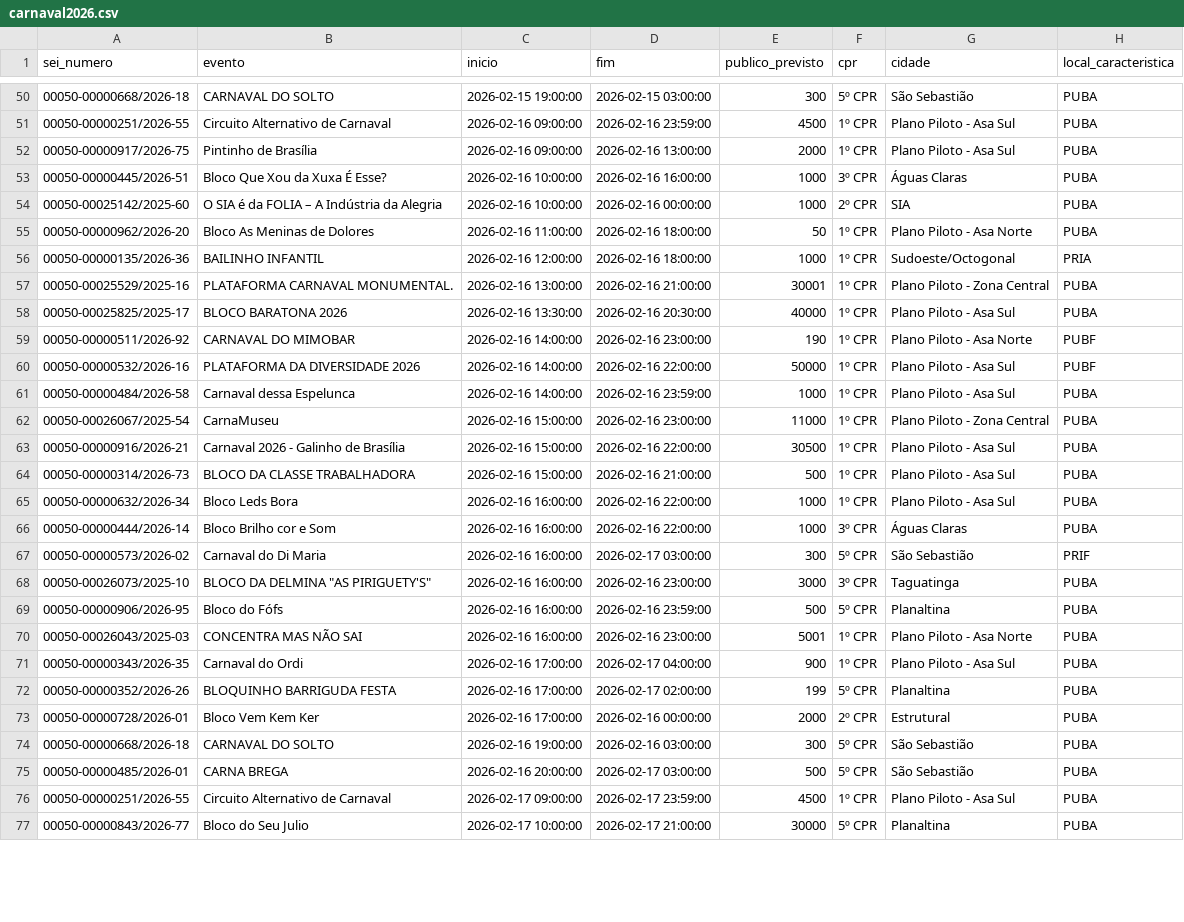
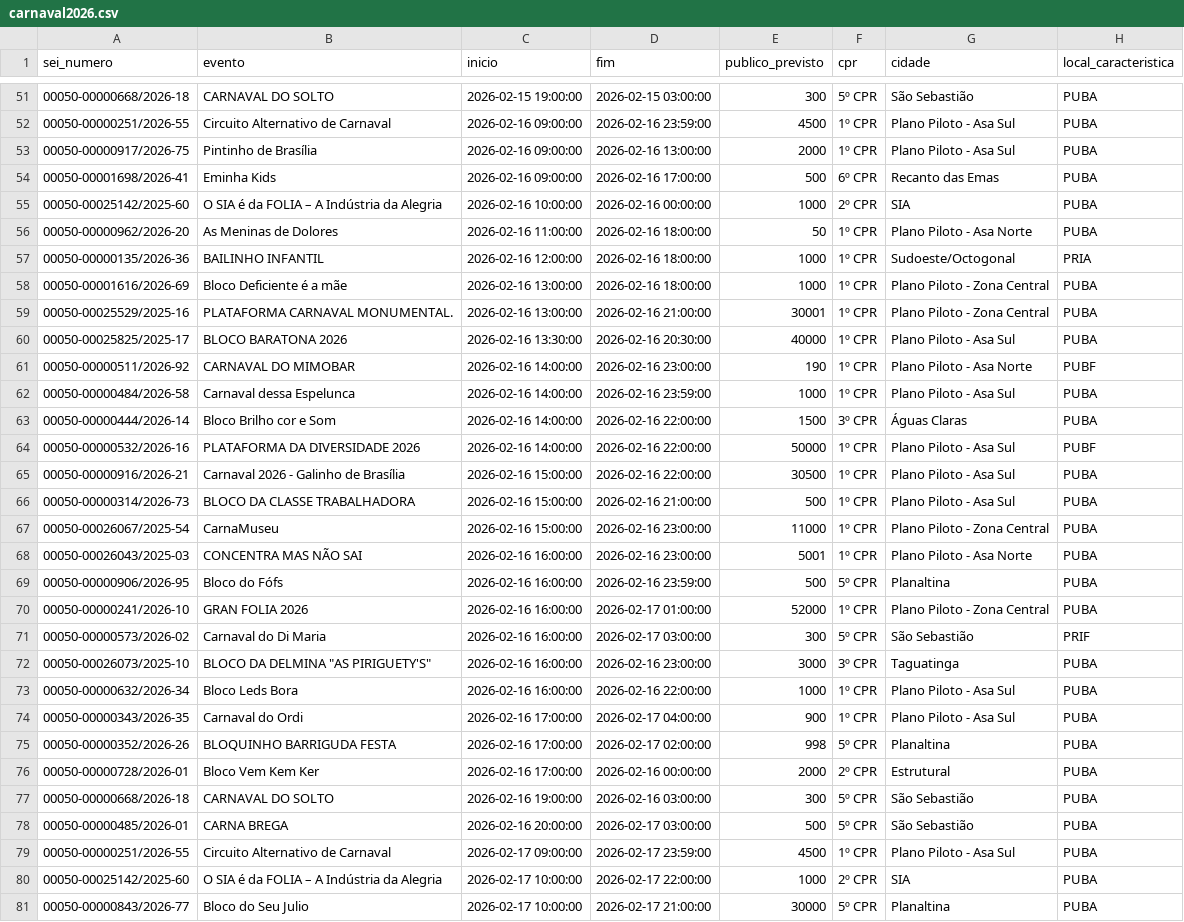
Before and after one commit to lucasrequiao/analise_carnaval2026, a CSV file: carnaval2026.csv, drawn as a sheet; only a part is shown, gaps mark what is left out; the diff covers the shown part only.

Commit message:
upload eventos

```diff
--- a/carnaval2026.csv
+++ b/carnaval2026.csv
@@ -52,6 +53,7 @@
 "00050-00000917/2026-75",Pintinho de Brasília,"2026-02-16 09:00:00","2026-02-16 13:00:00",2000,"1º CPR",Plano Piloto - Asa Sul,PUBA
-"00050-00000445/2026-51",Bloco Que Xou da Xuxa É Esse?,"2026-02-16 10:00:00","2026-02-16 16:00:00",1000,"3º CPR",Águas Claras,PUBA
+"00050-00001698/2026-41",Eminha Kids,"2026-02-16 09:00:00","2026-02-16 17:00:00",500,"6º CPR",Recanto das Emas,PUBA
 "00050-00025142/2025-60",O SIA é da FOLIA – A Indústria da Alegria,"2026-02-16 10:00:00","2026-02-16 00:00:00",1000,"2º CPR",SIA,PUBA
-"00050-00000962/2026-20",Bloco As Meninas de Dolores,"2026-02-16 11:00:00","2026-02-16 18:00:00",50,"1º CPR",Plano Piloto - Asa Norte,PUBA
+"00050-00000962/2026-20",As Meninas de Dolores,"2026-02-16 11:00:00","2026-02-16 18:00:00",50,"1º CPR",Plano Piloto - Asa Norte,PUBA
 "00050-00000135/2026-36",BAILINHO INFANTIL,"2026-02-16 12:00:00","2026-02-16 18:00:00",1000,"1º CPR",Sudoeste/Octogonal,PRIA
+"00050-00001616/2026-69",Bloco Deficiente é a mãe,"2026-02-16 13:00:00","2026-02-16 18:00:00",1000,"1º CPR",Plano Piloto - Zona Central,PUBA
 "00050-00025529/2025-16",PLATAFORMA CARNAVAL MONUMENTAL.,"2026-02-16 13:00:00","2026-02-16 21:00:00",30001,"1º CPR",Plano Piloto - Zona Central,PUBA
@@ -59,15 +61,16 @@
 "00050-00000511/2026-92",CARNAVAL DO MIMOBAR ,"2026-02-16 14:00:00","2026-02-16 23:00:00",190,"1º CPR",Plano Piloto - Asa Norte,PUBF
+"00050-00000484/2026-58",Carnaval dessa Espelunca,"2026-02-16 14:00:00","2026-02-16 23:59:00",1000,"1º CPR",Plano Piloto - Asa Sul,PUBA
+"00050-00000444/2026-14",Bloco Brilho cor e Som,"2026-02-16 14:00:00","2026-02-16 22:00:00",1500,"3º CPR",Águas Claras,PUBA
 "00050-00000532/2026-16",PLATAFORMA DA DIVERSIDADE 2026,"2026-02-16 14:00:00","2026-02-16 22:00:00",50000,"1º CPR",Plano Piloto - Asa Sul,PUBF
-"00050-00000484/2026-58",Carnaval dessa Espelunca,"2026-02-16 14:00:00","2026-02-16 23:59:00",1000,"1º CPR",Plano Piloto - Asa Sul,PUBA
-"00050-00026067/2025-54",CarnaMuseu,"2026-02-16 15:00:00","2026-02-16 23:00:00",11000,"1º CPR",Plano Piloto - Zona Central,PUBA
 "00050-00000916/2026-21",Carnaval 2026 - Galinho de Brasília,"2026-02-16 15:00:00","2026-02-16 22:00:00",30500,"1º CPR",Plano Piloto - Asa Sul,PUBA
 "00050-00000314/2026-73",BLOCO DA CLASSE TRABALHADORA,"2026-02-16 15:00:00","2026-02-16 21:00:00",500,"1º CPR",Plano Piloto - Asa Sul,PUBA
-"00050-00000632/2026-34",Bloco Leds Bora,"2026-02-16 16:00:00","2026-02-16 22:00:00",1000,"1º CPR",Plano Piloto - Asa Sul,PUBA
-"00050-00000444/2026-14",Bloco Brilho cor e Som,"2026-02-16 16:00:00","2026-02-16 22:00:00",1000,"3º CPR",Águas Claras,PUBA
+"00050-00026067/2025-54",CarnaMuseu,"2026-02-16 15:00:00","2026-02-16 23:00:00",11000,"1º CPR",Plano Piloto - Zona Central,PUBA
+"00050-00026043/2025-03",CONCENTRA MAS NÃO SAI,"2026-02-16 16:00:00","2026-02-16 23:00:00",5001,"1º CPR",Plano Piloto - Asa Norte,PUBA
+"00050-00000906/2026-95",Bloco do Fófs,"2026-02-16 16:00:00","2026-02-16 23:59:00",500,"5º CPR",Planaltina,PUBA
+"00050-00000241/2026-10",GRAN FOLIA 2026,"2026-02-16 16:00:00","2026-02-17 01:00:00",52000,"1º CPR",Plano Piloto - Zona Central,PUBA
 "00050-00000573/2026-02",Carnaval do Di Maria,"2026-02-16 16:00:00","2026-02-17 03:00:00",300,"5º CPR",São Sebastião,PRIF
 "00050-00026073/2025-10","BLOCO DA DELMINA ""AS PIRIGUETY'S""","2026-02-16 16:00:00","2026-02-16 23:00:00",3000,"3º CPR",Taguatinga,PUBA
-"00050-00000906/2026-95",Bloco do Fófs,"2026-02-16 16:00:00","2026-02-16 23:59:00",500,"5º CPR",Planaltina,PUBA
-"00050-00026043/2025-03",CONCENTRA MAS NÃO SAI,"2026-02-16 16:00:00","2026-02-16 23:00:00",5001,"1º CPR",Plano Piloto - Asa Norte,PUBA
+"00050-00000632/2026-34",Bloco Leds Bora,"2026-02-16 16:00:00","2026-02-16 22:00:00",1000,"1º CPR",Plano Piloto - Asa Sul,PUBA
 "00050-00000343/2026-35",Carnaval do Ordi,"2026-02-16 17:00:00","2026-02-17 04:00:00",900,"1º CPR",Plano Piloto - Asa Sul,PUBA
-"00050-00000352/2026-26",BLOQUINHO BARRIGUDA FESTA,"2026-02-16 17:00:00","2026-02-17 02:00:00",199,"5º CPR",Planaltina,PUBA
+"00050-00000352/2026-26",BLOQUINHO BARRIGUDA FESTA,"2026-02-16 17:00:00","2026-02-17 02:00:00",998,"5º CPR",Planaltina,PUBA
 "00050-00000728/2026-01",Bloco Vem Kem Ker,"2026-02-16 17:00:00","2026-02-16 00:00:00",2000,"2º CPR",Estrutural,PUBA
@@ -76,2 +79,3 @@
 "00050-00000251/2026-55",Circuito Alternativo de Carnaval,"2026-02-17 09:00:00","2026-02-17 23:59:00",4500,"1º CPR",Plano Piloto - Asa Sul,PUBA
+"00050-00025142/2025-60",O SIA é da FOLIA – A Indústria da Alegria,"2026-02-17 10:00:00","2026-02-17 22:00:00",1000,"2º CPR",SIA,PUBA
 "00050-00000843/2026-77",Bloco do Seu Julio,"2026-02-17 10:00:00","2026-02-17 21:00:00",30000,"5º CPR",Planaltina,PUBA
```
Also changed, not shown: 3 added rows, 3 removed rows, 10 moved rows and 5 edited cells elsewhere in this file.
